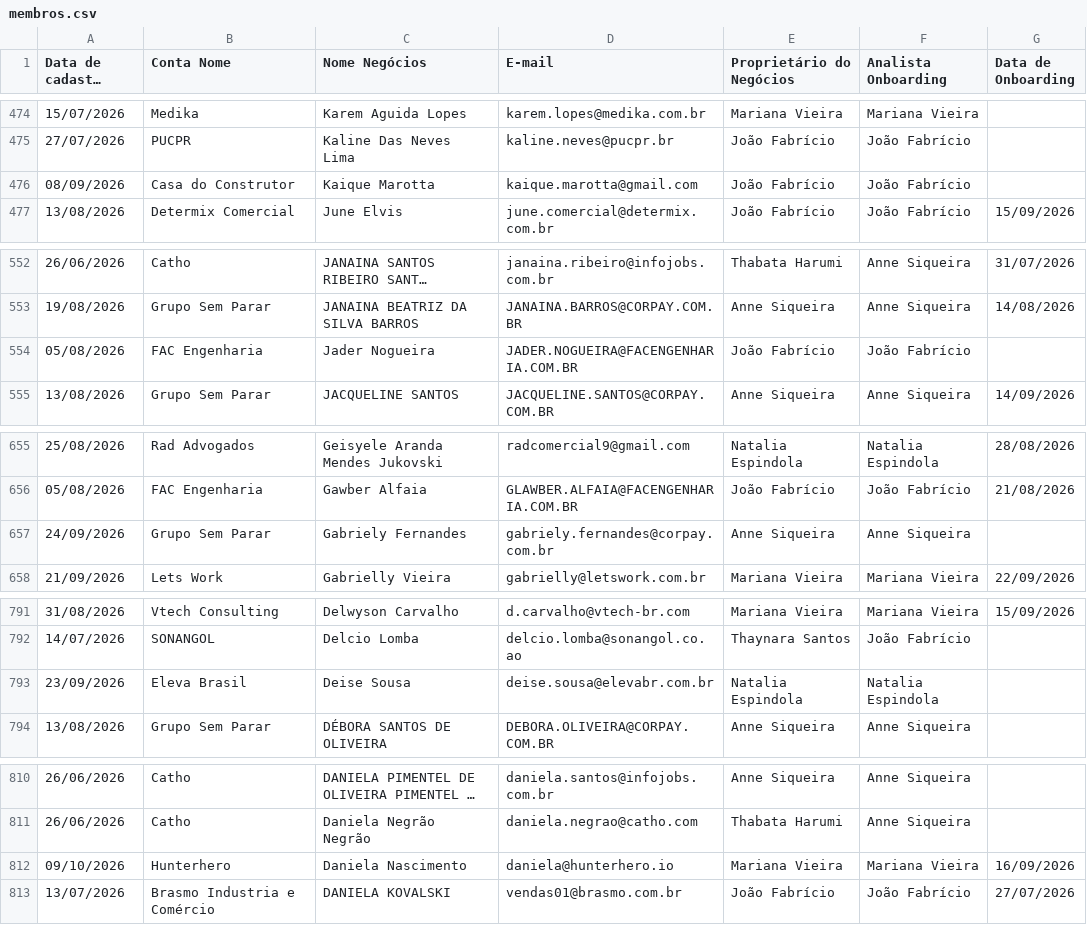
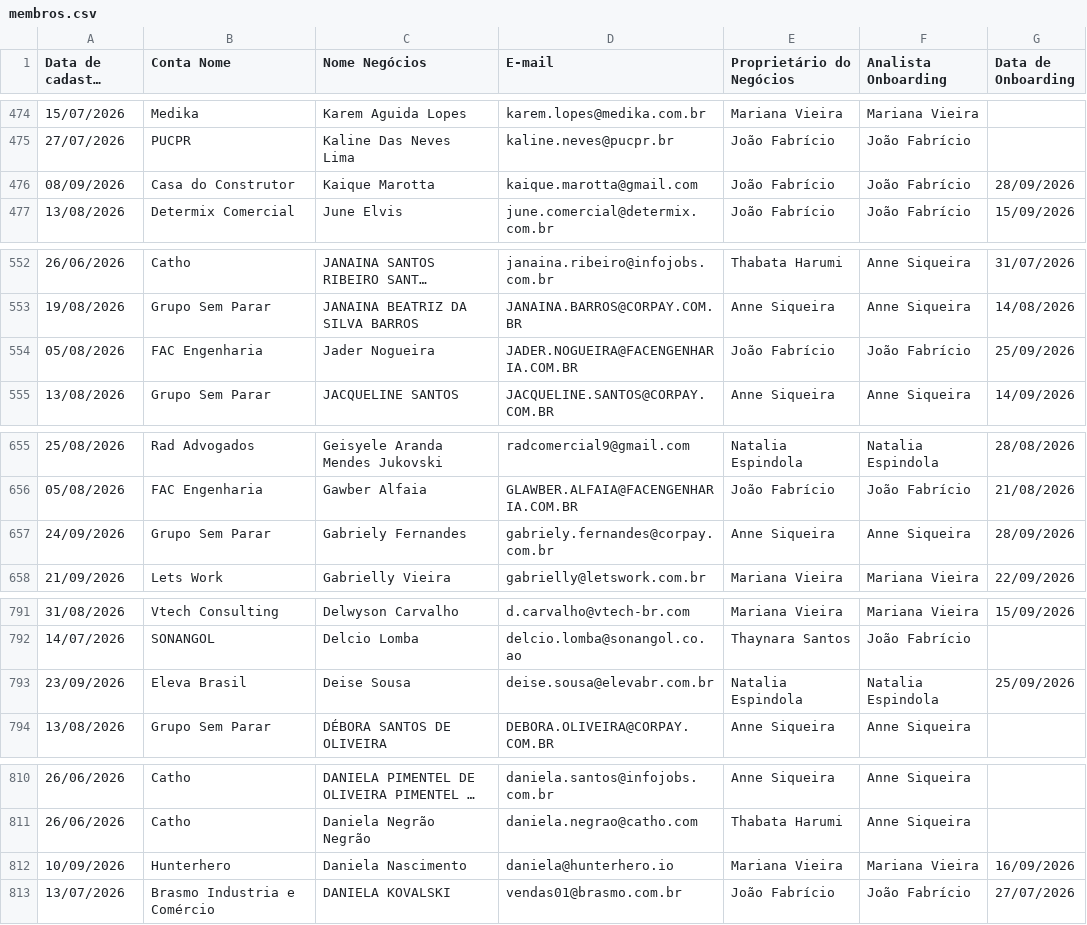
Before and after one commit to thaynarasantos-sketch/Onboardingpipelovers, a CSV file: data/membros.csv, drawn as a sheet; only a part is shown, gaps mark what is left out; long unchanged cells end in …; the diff covers the shown part only; the diff names each change by its address in the sheet, - before the commit and + after, or states it on an @@ line.

Commit message:
Update membros.csv

```diff
--- a/data/membros.csv
+++ b/data/membros.csv
-G476 (Data de Onboarding): (empty)
+G476 (Data de Onboarding): 28/09/2026
-G554 (Data de Onboarding): (empty)
+G554 (Data de Onboarding): 25/09/2026
-G657 (Data de Onboarding): (empty)
+G657 (Data de Onboarding): 28/09/2026
-G793 (Data de Onboarding): (empty)
+G793 (Data de Onboarding): 25/09/2026
-A812 (Data de cadastro membro): 09/10/2026
+A812 (Data de cadastro membro): 10/09/2026
```
Also changed, not shown: 8 edited cells elsewhere in this file.
